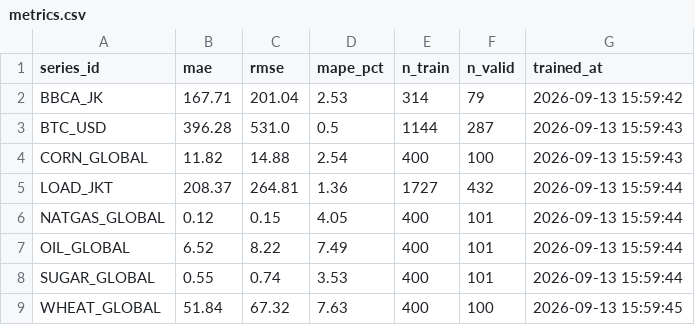
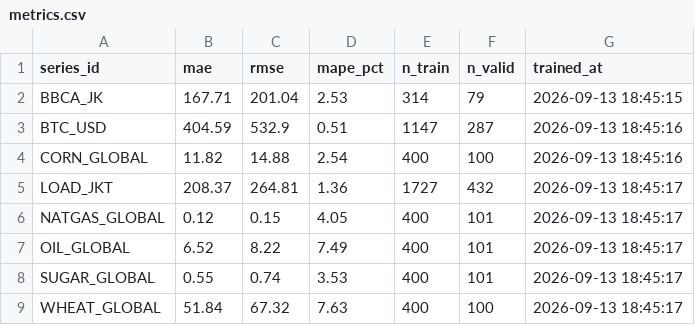
Before and after one commit to salimz-arch/tsf-market-analytics, a CSV file: models/metrics.csv, drawn as a sheet.

```diff
--- a/models/metrics.csv
+++ b/models/metrics.csv
@@ -1,9 +1,9 @@
 series_id,mae,rmse,mape_pct,n_train,n_valid,trained_at
-BBCA_JK,167.71,201.04,2.53,314,79,2026-09-13 15:59:42
-BTC_USD,396.28,531.0,0.5,1144,287,2026-09-13 15:59:43
-CORN_GLOBAL,11.82,14.88,2.54,400,100,2026-09-13 15:59:43
-LOAD_JKT,208.37,264.81,1.36,1727,432,2026-09-13 15:59:44
-NATGAS_GLOBAL,0.12,0.15,4.05,400,101,2026-09-13 15:59:44
-OIL_GLOBAL,6.52,8.22,7.49,400,101,2026-09-13 15:59:44
-SUGAR_GLOBAL,0.55,0.74,3.53,400,101,2026-09-13 15:59:44
-WHEAT_GLOBAL,51.84,67.32,7.63,400,100,2026-09-13 15:59:45
+BBCA_JK,167.71,201.04,2.53,314,79,2026-09-13 18:45:15
+BTC_USD,404.59,532.9,0.51,1147,287,2026-09-13 18:45:16
+CORN_GLOBAL,11.82,14.88,2.54,400,100,2026-09-13 18:45:16
+LOAD_JKT,208.37,264.81,1.36,1727,432,2026-09-13 18:45:17
+NATGAS_GLOBAL,0.12,0.15,4.05,400,101,2026-09-13 18:45:17
+OIL_GLOBAL,6.52,8.22,7.49,400,101,2026-09-13 18:45:17
+SUGAR_GLOBAL,0.55,0.74,3.53,400,101,2026-09-13 18:45:17
+WHEAT_GLOBAL,51.84,67.32,7.63,400,100,2026-09-13 18:45:17
```
Also changed, not shown: data/forecasts/conclusions.csv, data/forecasts/evaluation.csv, 6 other files.
